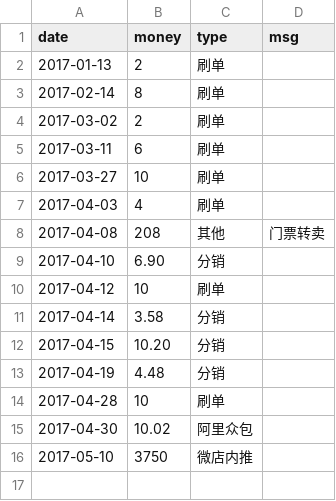
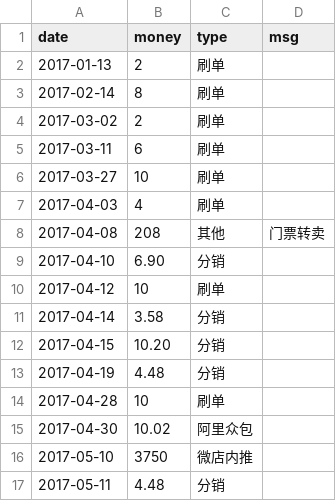
Before and after one commit to jinbin/lifebook, a CSV file: data/income/其他.csv, drawn as a sheet; the diff names each change by its address in the sheet, - before the commit and + after, or states it on an @@ line.

Commit message:
update data

```diff
--- a/data/income/其他.csv
+++ b/data/income/其他.csv
+row 17: 2017-05-11 | 4.48 | 分销
```
